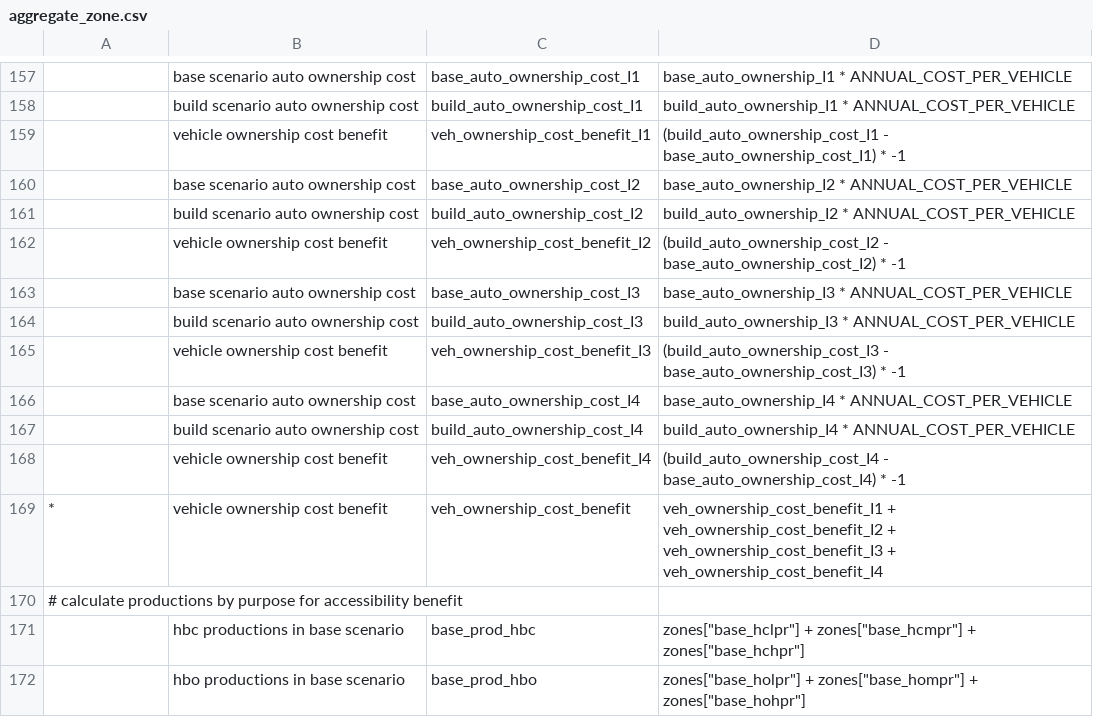
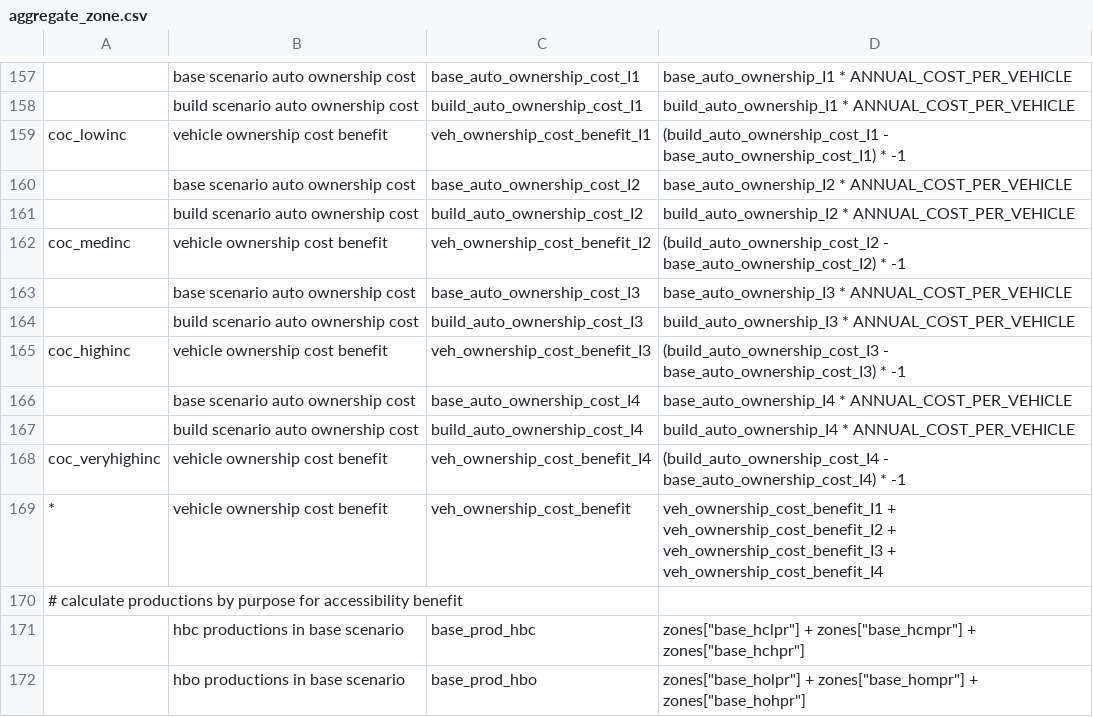
Before and after one commit to MetroModelingServices/metro_mce, a CSV file: bc_setup/configs/aggregate_zone.csv, drawn as a sheet; only a part is shown, gaps mark what is left out; the diff names each change by its address in the sheet, - before the commit and + after, or states it on an @@ line.

```diff
--- a/bc_setup/configs/aggregate_zone.csv
+++ b/bc_setup/configs/aggregate_zone.csv
-A159: (empty)
+A159: coc_lowinc
-A162: (empty)
+A162: coc_medinc
-A165: (empty)
+A165: coc_highinc
-A168: (empty)
+A168: coc_veryhighinc
```
Also changed, not shown: bc_setup/configs/aggregate_demographics.csv, bc_setup/configs/link_daily.csv, 5 other files.
